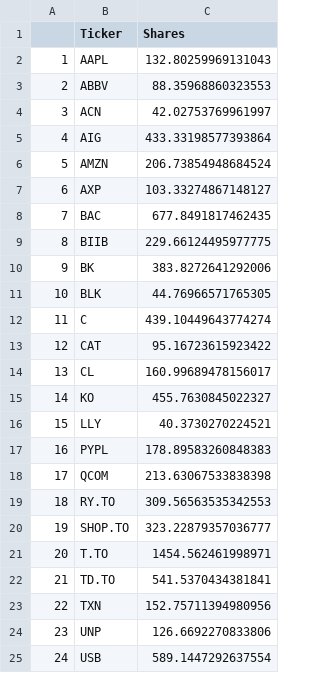
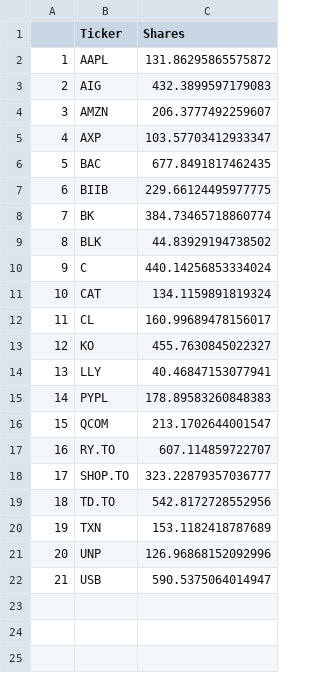
Before and after one commit to pingu15/CFM101, a CSV file: Stocks_Group_10.csv, drawn as a sheet; removed rows and columns are numbered as before the commit, all else as after; the diff names each change by its address in the sheet, - before the commit and + after, or states it on an @@ line.

Commit message:
remove min pct update, might result in stocks with less than min pct

```diff
--- a/Stocks_Group_10.csv
+++ b/Stocks_Group_10.csv
-C2 (Shares): 132.80259969131043
+C2 (Shares): 131.86295865575872
-row 3: 2 | ABBV | 88.35968860323553
-row 4: 3 | ACN | 42.02753769961997
@@ column A renumbered from row 3 down @@
-C3 (Shares): 433.33198577393864
+C3 (Shares): 432.3899597179083
-C4 (Shares): 206.73854948684524
+C4 (Shares): 206.3777492259607
-C5 (Shares): 103.33274867148127
+C5 (Shares): 103.57703412933347
-C8 (Shares): 383.8272641292006
+C8 (Shares): 384.73465718860774
-C9 (Shares): 44.76966571765305
+C9 (Shares): 44.83929194738502
-C10 (Shares): 439.10449643774274
+C10 (Shares): 440.14256853334024
-C11 (Shares): 95.16723615923422
+C11 (Shares): 134.1159891819324
-C14 (Shares): 40.3730270224521
+C14 (Shares): 40.46847153077941
-C16 (Shares): 213.63067533838398
+C16 (Shares): 213.1702644001547
-C17 (Shares): 309.56563535342553
+C17 (Shares): 607.114859722707
-row 21: 20 | T.TO | 1454.562461998971
-C19 (Shares): 541.5370434381841
+C19 (Shares): 542.8172728552956
-C20 (Shares): 152.75711394980956
+C20 (Shares): 153.1182418787689
-C21 (Shares): 126.6692270833806
+C21 (Shares): 126.96868152092996
-C22 (Shares): 589.1447292637554
+C22 (Shares): 590.5375064014947
```
Also changed, not shown: 1 other file.
